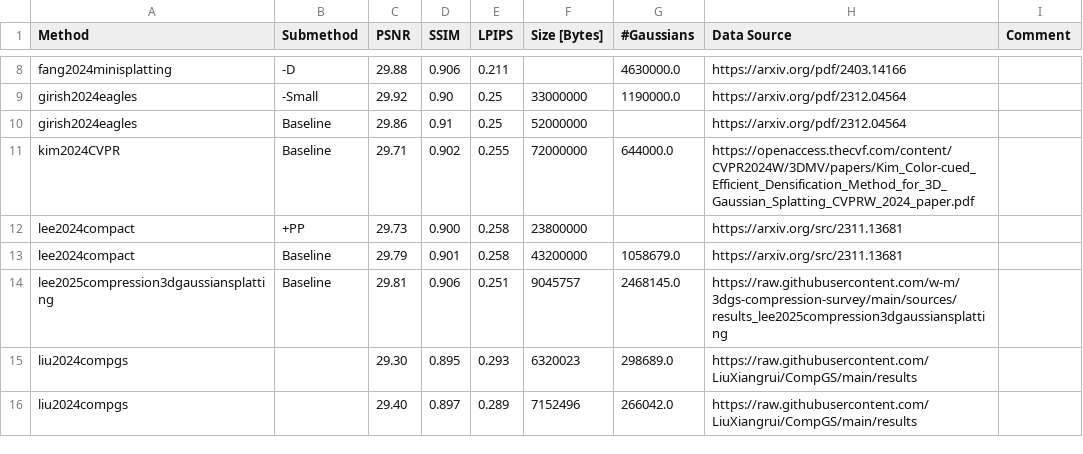
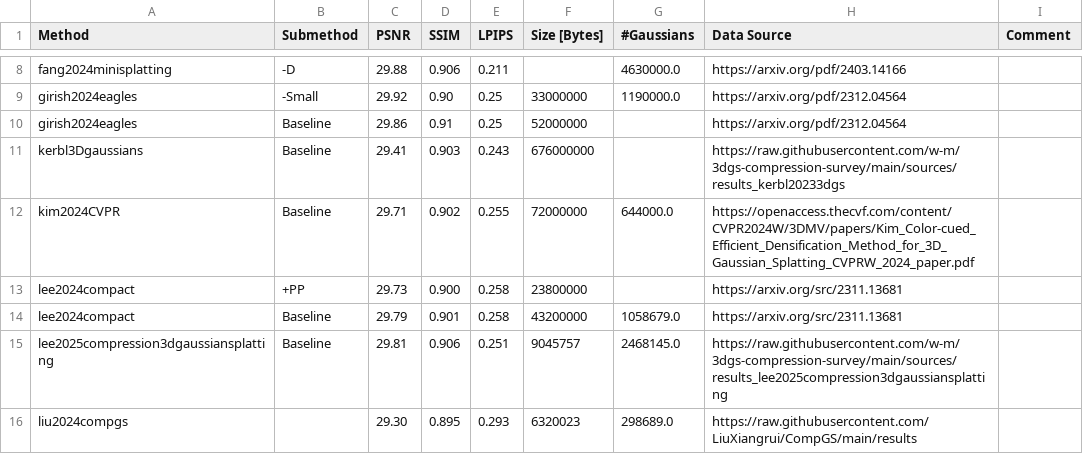
Before and after one commit to w-m/3dgs-compression-survey, a CSV file: results/DeepBlending.csv, drawn as a sheet; only a part is shown, gaps mark what is left out; the shorter side is filled out with more unchanged rows; the diff names each change by its address in the sheet, - before the commit and + after, or states it on an @@ line.

Commit message:
added 3DGS-30k to result CSVs

```diff
--- a/results/DeepBlending.csv
+++ b/results/DeepBlending.csv
+row 11: kerbl3Dgaussians | Baseline | 29.41 | 0.903 | 0.243 | 676000000 |  | https://raw.githubusercontent.com/w-m/3dgs-compression-survey/main/sources/results_kerbl20233dgs
```
Also changed, not shown: results/MipNeRF360.csv, results/SyntheticNeRF.csv, 1 other file.
